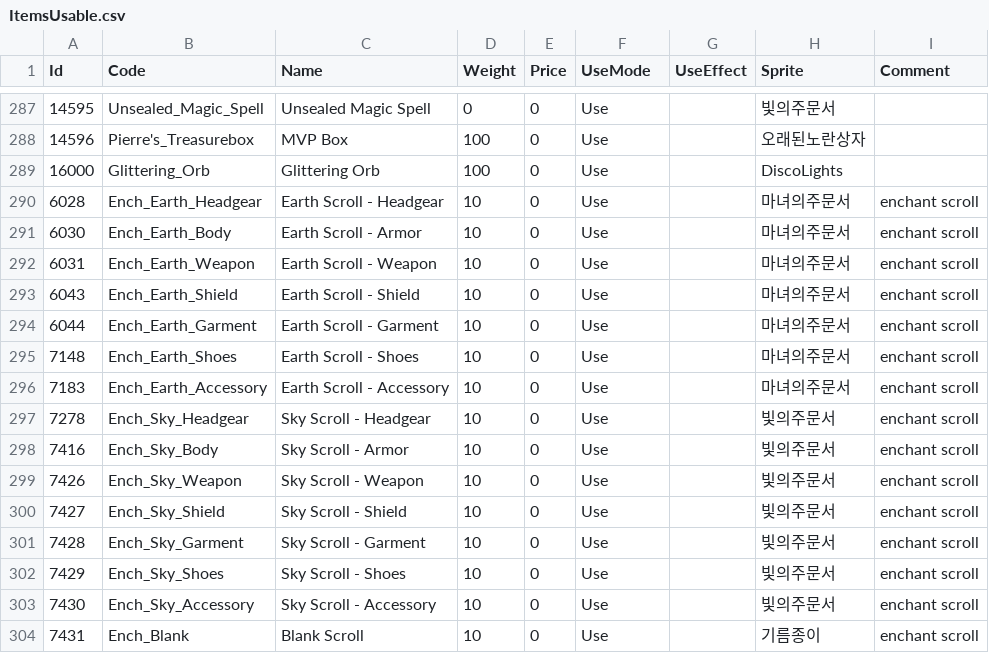
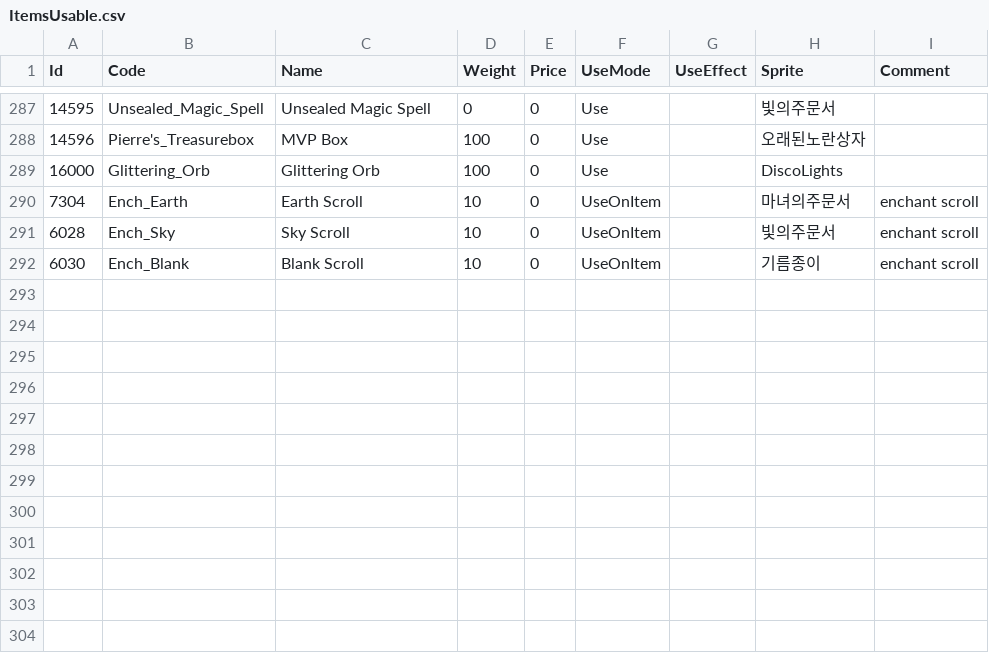
Before and after one commit to suthipongs10-a11y/ragrebuildproject, a CSV file: RoRebuildServer/GameConfig/ServerData/Db/ItemsUsable.csv, drawn as a sheet; only a part is shown, gaps mark what is left out.

```diff
--- a/RoRebuildServer/GameConfig/ServerData/Db/ItemsUsable.csv
+++ b/RoRebuildServer/GameConfig/ServerData/Db/ItemsUsable.csv
@@ -289,16 +289,4 @@
 16000,Glittering_Orb,Glittering Orb,100,0,Use,,DiscoLights,
-6028,Ench_Earth_Headgear,Earth Scroll - Headgear,10,0,Use,,마녀의주문서,enchant scroll
-6030,Ench_Earth_Body,Earth Scroll - Armor,10,0,Use,,마녀의주문서,enchant scroll
-6031,Ench_Earth_Weapon,Earth Scroll - Weapon,10,0,Use,,마녀의주문서,enchant scroll
-6043,Ench_Earth_Shield,Earth Scroll - Shield,10,0,Use,,마녀의주문서,enchant scroll
-6044,Ench_Earth_Garment,Earth Scroll - Garment,10,0,Use,,마녀의주문서,enchant scroll
-7148,Ench_Earth_Shoes,Earth Scroll - Shoes,10,0,Use,,마녀의주문서,enchant scroll
-7183,Ench_Earth_Accessory,Earth Scroll - Accessory,10,0,Use,,마녀의주문서,enchant scroll
-7278,Ench_Sky_Headgear,Sky Scroll - Headgear,10,0,Use,,빛의주문서,enchant scroll
-7416,Ench_Sky_Body,Sky Scroll - Armor,10,0,Use,,빛의주문서,enchant scroll
-7426,Ench_Sky_Weapon,Sky Scroll - Weapon,10,0,Use,,빛의주문서,enchant scroll
-7427,Ench_Sky_Shield,Sky Scroll - Shield,10,0,Use,,빛의주문서,enchant scroll
-7428,Ench_Sky_Garment,Sky Scroll - Garment,10,0,Use,,빛의주문서,enchant scroll
-7429,Ench_Sky_Shoes,Sky Scroll - Shoes,10,0,Use,,빛의주문서,enchant scroll
-7430,Ench_Sky_Accessory,Sky Scroll - Accessory,10,0,Use,,빛의주문서,enchant scroll
-7431,Ench_Blank,Blank Scroll,10,0,Use,,기름종이,enchant scroll
+7304,Ench_Earth,Earth Scroll,10,0,UseOnItem,,마녀의주문서,enchant scroll
+6028,Ench_Sky,Sky Scroll,10,0,UseOnItem,,빛의주문서,enchant scroll
+6030,Ench_Blank,Blank Scroll,10,0,UseOnItem,,기름종이,enchant scroll
```
Also changed, not shown: RoRebuildServer/GameConfig/ServerData/Db/ItemsRegular.csv, 10 other files.
